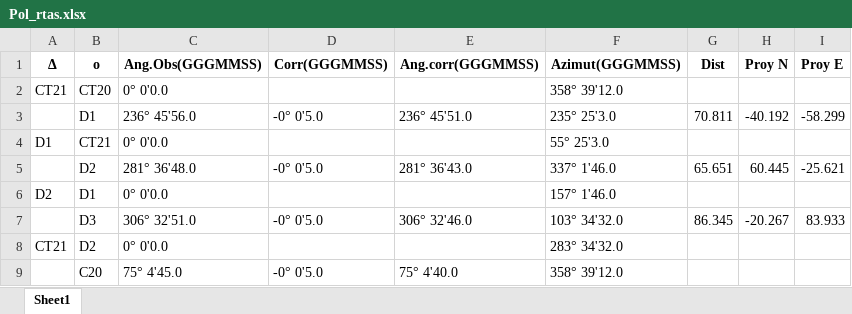
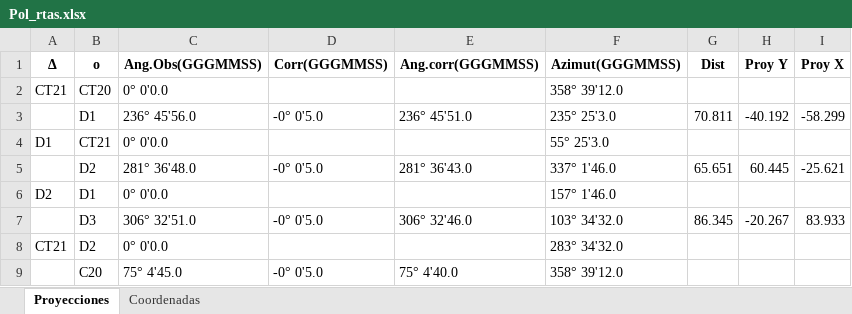
Before and after one commit to leo9513/Proyecto-Ing.Software, an Excel workbook: Pol_rtas.xlsx, sheet Proyecciones, drawn as a sheet; values as stored, in another font and other column widths than the file's, no borders; the diff names each change by its address in the sheet, - before the commit and + after, or states it on an @@ line.

```diff
--- a/Pol_rtas.xlsx (sheet Proyecciones)
+++ b/Pol_rtas.xlsx (sheet Proyecciones)
-sheet tab: Sheet1
+sheet tab: Proyecciones
+sheet tab: Coordenadas
-H1: Proy N
+H1: Proy Y
-I1: Proy E
+I1: Proy X
```
Also changed, not shown: 1 other file.
